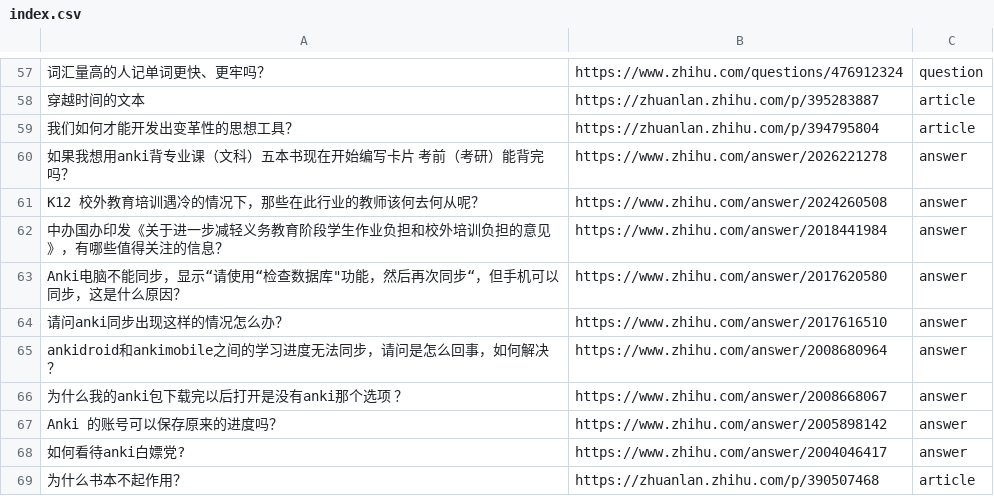
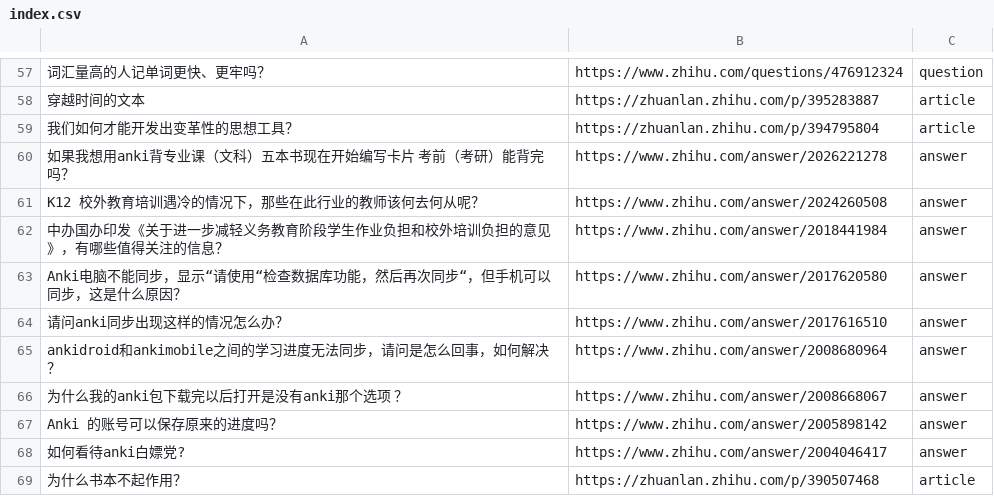
Before and after one commit to L-M-Sherlock/ZhiHuArchive, a CSV file: index.csv, drawn as a sheet; only a part is shown, gaps mark what is left out.

Commit message:
Update index.csv

```diff
--- a/index.csv
+++ b/index.csv
@@ -62,3 +62,3 @@ K12 校外教育培训遇冷的情况下，那些在此行业的教师该何去
 中办国办印发《关于进一步减轻义务教育阶段学生作业负担和校外培训负担的意见》，有哪些值得关注的信息？,https://www.zhihu.com/answer/2018441984,answer,
-Anki电脑不能同步，显示“请使用“检查数据库"功能，然后再次同步“，但手机可以同步，这是什么原因？,https://www.zhihu.com/answer/2017620580,answer,
+Anki电脑不能同步，显示“请使用“检查数据库功能，然后再次同步“，但手机可以同步，这是什么原因？,https://www.zhihu.com/answer/2017620580,answer,
 请问anki同步出现这样的情况怎么办？,https://www.zhihu.com/answer/2017616510,answer,
```
